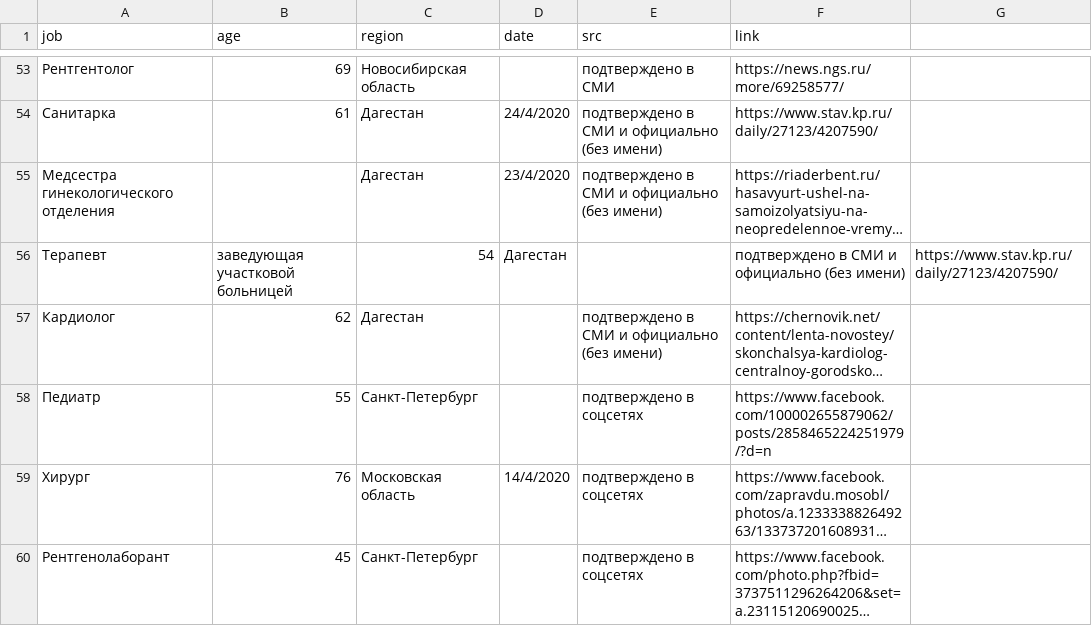
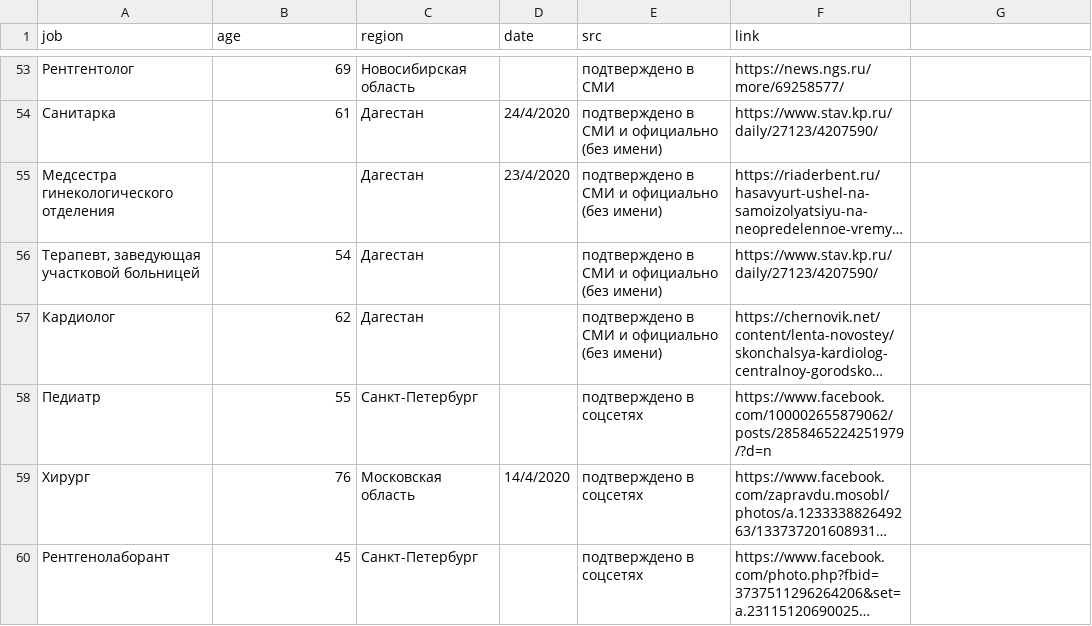
Before and after one commit to mediazona/data-corona-medics, a CSV file: data.csv, drawn as a sheet; only a part is shown, gaps mark what is left out; long unchanged cells end in …; removed rows and columns are numbered as before the commit, all else as after; the diff names each change by its address in the sheet, - before the commit and + after, or states it on an @@ line.

Commit message:
Update data.csv
Fix comma

```diff
--- a/data.csv
+++ b/data.csv
-row 56: Терапевт | заведующая участковой больницей | 54 | Дагестан |  | подтверждено в СМИ и официально (без имени) | https://www.stav.kp.ru/daily/27123/4207590/
+row 56: Терапевт, заведующая участковой больницей | 54 | Дагестан |  | подтверждено в СМИ и официально (без имени) | https://www.stav.kp.ru/daily/27123/4207590/
```
